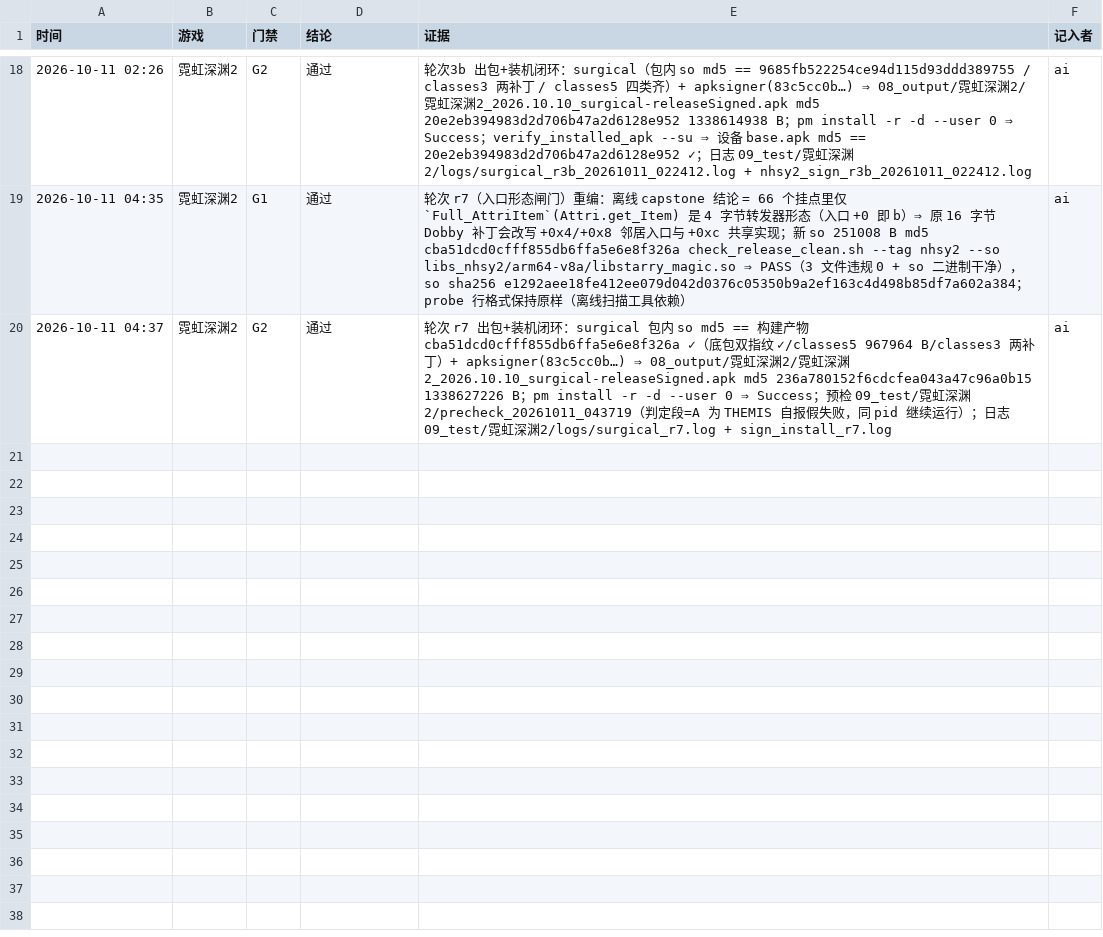
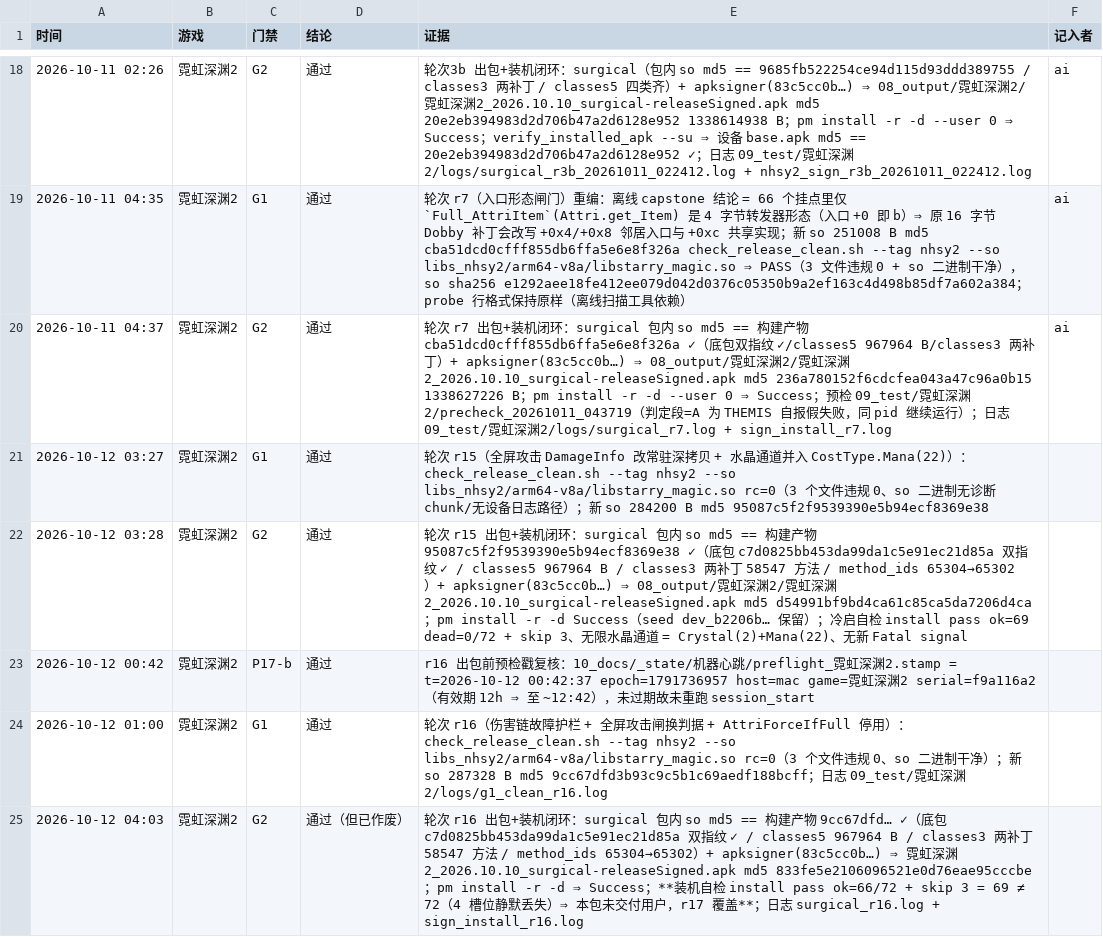
Before and after one commit to Aliang369/nixiang, a TSV file: 10_docs/霓虹深渊2/门禁台账.tsv, drawn as a sheet; only a part is shown, gaps mark what is left out; the diff covers the shown part only; the diff names each change by its address in the sheet, - before the commit and + after, or states it on an @@ line.

Commit message:
霓虹深渊2 r16/r17：全屏攻击伤害广播与无限水晶 Mana 通道过 L3、0xb8 崩溃终审、跳板页池修装机丢槽（用户 m06388/m06941）——收官交付：唯一正式包 4c27f8da…、交付物 icon 与菜单模版 json、清理约 2.9 GB

```diff
--- a/10_docs/霓虹深渊2/门禁台账.tsv
+++ b/10_docs/霓虹深渊2/门禁台账.tsv
+row 21: 2026-10-12 03:27 | 霓虹深渊2 | G1 | 通过 | 轮次 r15（全屏攻击 DamageInfo 改常驻深拷贝 + 水晶通道并入 CostType.Mana(22)）：check_release_clean.sh --tag nhsy2 --so libs_nhsy2/arm64-v8a/libstarry_magic.so rc=0（3 个文件违规 0、so 二进制无诊断 chunk/无设备日志路径）；新 so 284200 B md5 95087c5f2f9539390e5b94ecf8369e38
+row 22: 2026-10-12 03:28 | 霓虹深渊2 | G2 | 通过 | 轮次 r15 出包+装机闭环：surgical 包内 so md5 == 构建产物 95087c5f2f9539390e5b94ecf8369e38 ✓（底包 c7d0825bb453da99da1c5e91ec21d85a 双指纹 ✓ / classes5 967964 B / classes3 两补丁 58547 方法 / method_ids 65304→65302）+ apksigner(83c5cc0b…) ⇒ 08_output/霓虹深渊2/霓虹深渊2_2026.10.10_surgical-releaseSigned.apk md5 d54991bf9bd4ca61c85ca5da7206d4ca；pm install -r -d Success（seed dev_b2206b… 保留）；冷启自检 install pass ok=69 dead=0/72 + skip 3、无限水晶通道 = Crystal(2)+Mana(22)、无新 Fatal signal
+row 23: 2026-10-12 00:42 | 霓虹深渊2 | P17-b | 通过 | r16 出包前预检戳复核：10_docs/_state/机器心跳/preflight_霓虹深渊2.stamp = t=2026-10-12 00:42:37 epoch=1791736957 host=mac game=霓虹深渊2 serial=f9a116a2（有效期 12h ⇒ 至 ~12:42），未过期故未重跑 session_start
+row 24: 2026-10-12 01:00 | 霓虹深渊2 | G1 | 通过 | 轮次 r16（伤害链故障护栏 + 全屏攻击闸换判据 + AttriForceIfFull 停用）：check_release_clean.sh --tag nhsy2 --so libs_nhsy2/arm64-v8a/libstarry_magic.so rc=0（3 个文件违规 0、so 二进制干净）；新 so 287328 B md5 9cc67dfd3b93c9c5b1c69aedf188bcff；日志 09_test/霓虹深渊2/logs/g1_clean_r16.log
+row 25: 2026-10-12 04:03 | 霓虹深渊2 | G2 | 通过（但已作废） | 轮次 r16 出包+装机闭环：surgical 包内 so md5 == 构建产物 9cc67dfd… ✓（底包 c7d0825bb453da99da1c5e91ec21d85a 双指纹 ✓ / classes5 967964 B / classes3 两补丁 58547 方法 / method_ids 65304→65302）+ apksigner(83c5cc0b…) ⇒ 霓虹深渊2_2026.10.10_surgical-releaseSigned.apk md5 833fe5e2106096521e0d76eae95cccbe；pm install -r -d ⇒ Success；**装机自检 install pass ok=66/72 + skip 3 = 69 ≠ 72（4 槽位静默丢失）⇒ 本包未交付用户，r17 覆盖**；日志 surgical_r16.log + sign_install_r16.log
```
Also changed, not shown: 5 added rows elsewhere in this file, 13 other files.
